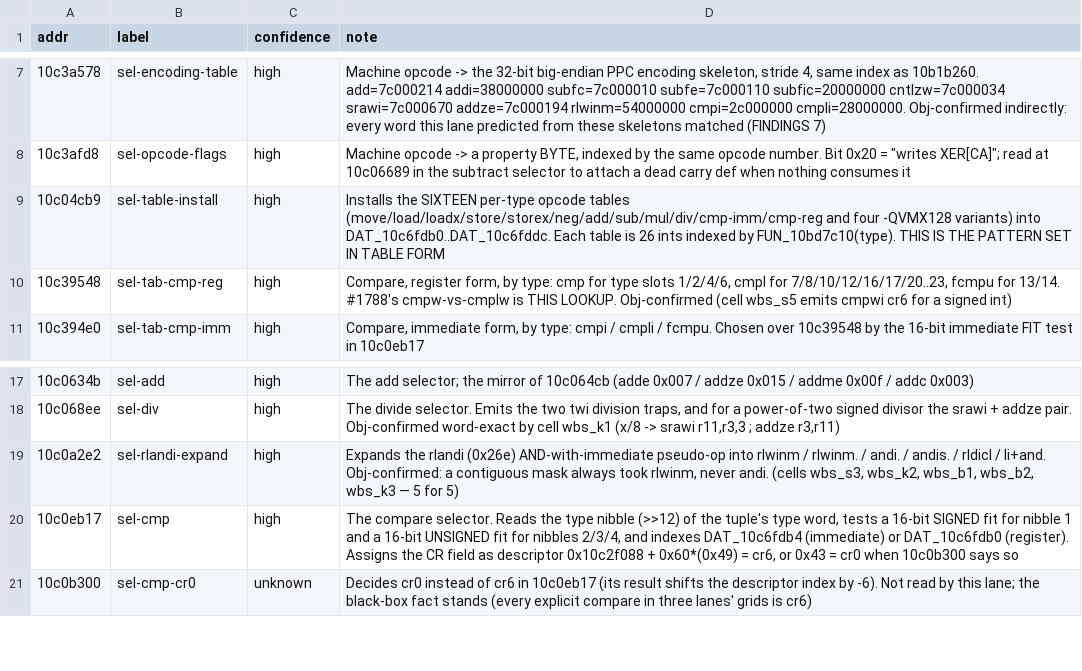
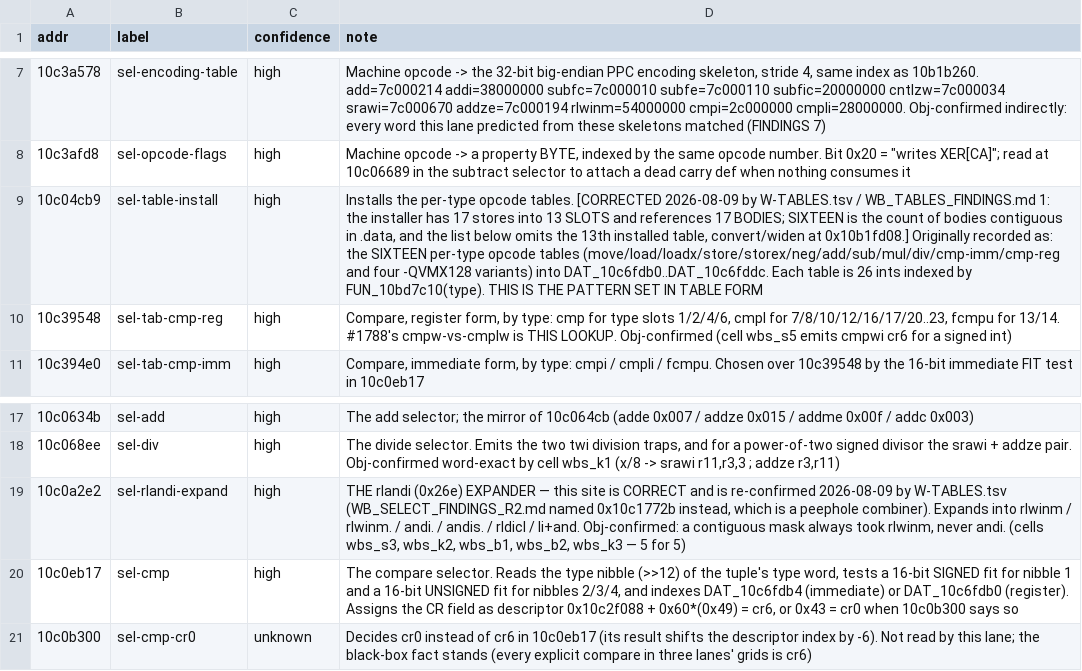
Before and after one commit to freeqaz/c2-rs, a TSV file: docs/whitebox/labels/W-SELECT.tsv, drawn as a sheet; only a part is shown, gaps mark what is left out; the diff names each change by its address in the sheet, - before the commit and + after, or states it on an @@ line.

Commit message:
wb-tables: regenerate c2_functions.tsv, and date the two W-SELECT label rows this lane overrides
The map is generated (method doc §5) and had not been regenerated since
wb-select; it was missing every W-SELECT-R2 label as well as this lane's.
Regenerating adds 16 labelled rows, all of them `unknown` before — including
five of run 2's own (select-mul, select-and, select-or-xor,
select-signedness-flip, select-convert), which had been tracked but never
folded in.

Two rows of W-SELECT.tsv are overridden by W-TABLES.tsv, so leaving them as
written would have hidden a stale claim behind a silent overlay. Both are
corrected in place with the date rather than deleted:

  0x10c04cb9  "the SIXTEEN per-type opcode tables" -> the corrected count
              (17 stores, 13 slots, 17 bodies) with the original wording kept
              after it, and the omission of the convert table named
  0x10c0a2e2  re-confirmed as THE rlandi expander — this is the row run 2
              contradicted, and it was right

child-labelled rows 210 -> 226.

```diff
--- a/docs/whitebox/labels/W-SELECT.tsv
+++ b/docs/whitebox/labels/W-SELECT.tsv
-D9 (note): Installs the SIXTEEN per-type…
+D9 (note): Installs the per-type opcode tables. [CORRECTED 2026-08-09 by W-TABLES.tsv / WB_TABLES_FINDINGS.md 1: the installer has 17 stores into 13 SLOTS and references 17 BODIES; SIXTEEN is the count of bodies contiguous in .data, and the list below omits the 13th installed table, convert/widen at 0x10b1fd08.] Originally recorded as: the SIXTEEN per-type…
-D19 (note): Expands the rlandi (0x26e) AND-with-immediate pseudo-op into rlwinm…
+D19 (note): THE rlandi (0x26e) EXPANDER — this site is CORRECT and is re-confirmed 2026-08-09 by W-TABLES.tsv (WB_SELECT_FINDINGS_R2.md named 0x10c1772b instead, which is a peephole combiner). Expands into rlwinm…
```
Also changed, not shown: docs/whitebox/c2_functions.tsv.
